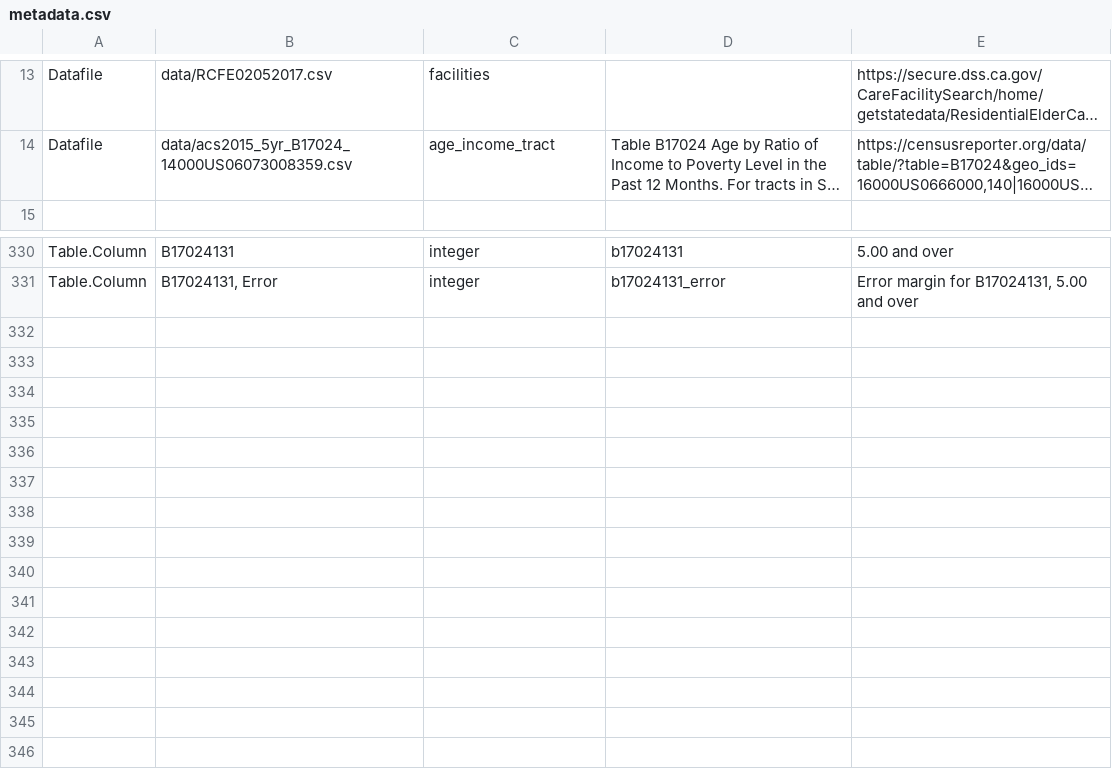
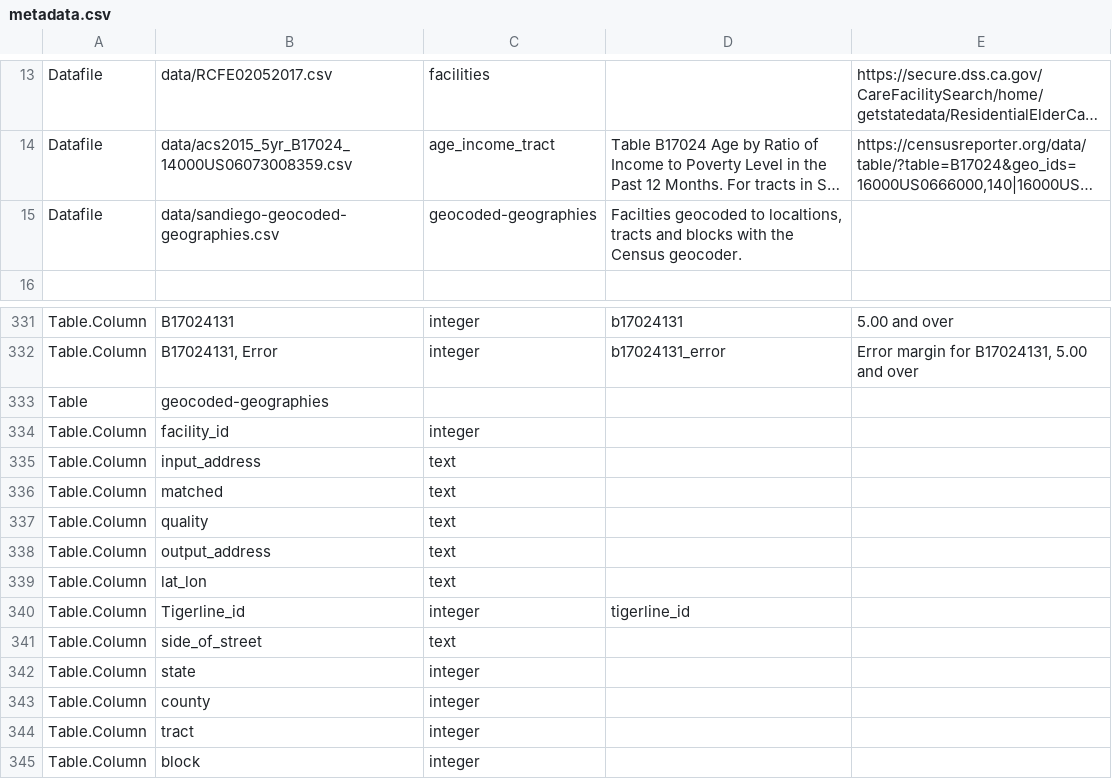
Before and after one commit to rkiyengar/age-friendly-communities, a CSV file: packages/residential-care-facilities/metadata.csv, drawn as a sheet; only a part is shown, gaps mark what is left out; long unchanged cells end in …; the diff names each change by its address in the sheet, - before the commit and + after, or states it on an @@ line.

```diff
--- a/packages/residential-care-facilities/metadata.csv
+++ b/packages/residential-care-facilities/metadata.csv
+row 15: Datafile | data/sandiego-geocoded-geographies.csv | geocoded-geographies | Facilties geocoded to localtions, tracts and blocks with the Census geocoder.
+row 333: Table | geocoded-geographies
+row 334: Table.Column | facility_id | integer
+row 335: Table.Column | input_address | text
+row 336: Table.Column | matched | text
+row 337: Table.Column | quality | text
+row 338: Table.Column | output_address | text
+row 339: Table.Column | lat_lon | text
+row 340: Table.Column | Tigerline_id | integer | tigerline_id
+row 341: Table.Column | side_of_street | text
+row 342: Table.Column | state | integer
+row 343: Table.Column | county | integer
+row 344: Table.Column | tract | integer
+row 345: Table.Column | block | integer
```
Also changed, not shown: 1 other file.
